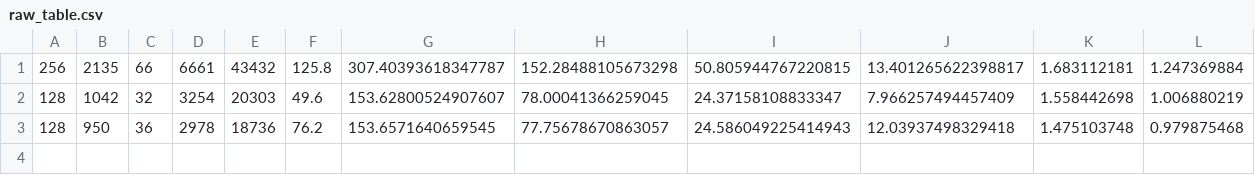
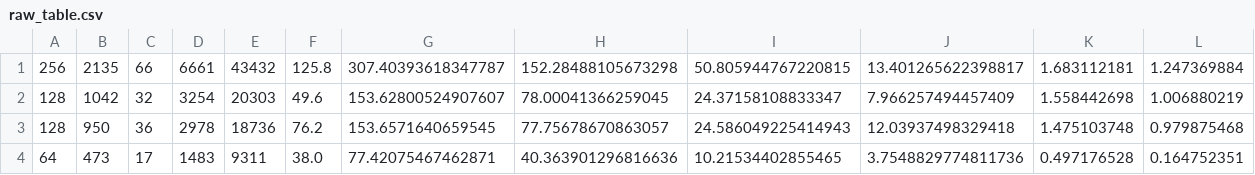
Before and after one commit to ndlopes-github/RailwayOptSitePos, a CSV file: data/sims/raw_table.csv, drawn as a sheet; only a part is shown; rows hold the shown columns only; the diff names each change by its address in the sheet, - before the commit and + after, or states it on an @@ line.

```diff
--- a/data/sims/raw_table.csv
+++ b/data/sims/raw_table.csv
+row 4: 64 | 473 | 17 | 1483 | 9311 | 38.0 | 77.42075467462871 | 40.363901296816636 | 10.21534402855465 | 3.7548829774811736 | 0.497176528 | 0.164752351
```
Also changed, not shown: 2 other files.
